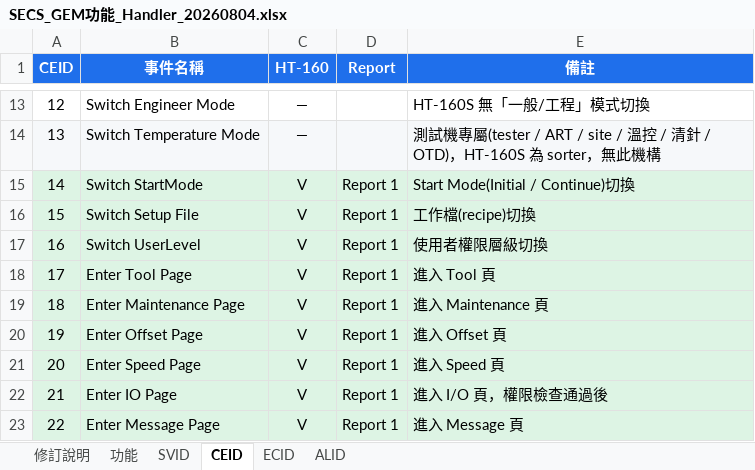
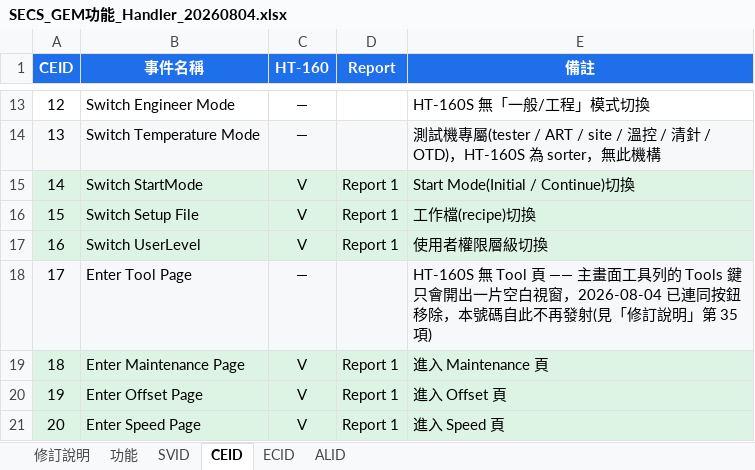
Before and after one commit to HPI-Jimmy-Chiu/HT160S_BCB, an Excel workbook: docs/SECS/SECS_GEM功能_Handler_20260804.xlsx, sheet CEID, drawn as a sheet; only a part is shown, gaps mark what is left out; the shorter side is filled out with more unchanged rows; values as stored, in another font and other column widths than the file's, no borders; the diff names each change by its address in the sheet, - before the commit and + after, or states it on an @@ line.

```diff
--- a/docs/SECS/SECS_GEM功能_Handler_20260804.xlsx (sheet CEID)
+++ b/docs/SECS/SECS_GEM功能_Handler_20260804.xlsx (sheet CEID)
-A18:E18 fill: #DDF4E4
+A18:E18 fill: #F6F8FA
-C18 (HT-160): V
+C18 (HT-160): —
-D18 (Report): Report 1
+D18 (Report): (empty)
-E18 (備註): 進入 Tool 頁
+E18 (備註): HT-160S 無 Tool 頁 —— 主畫面工具列的 Tools 鍵只會開出一片空白視窗，2026-08-04 已連同按鈕移除，本號碼自此不再發射(見「修訂說明」第 35 項)
```
Also changed, not shown: sheet 修訂說明, sheet 功能.
